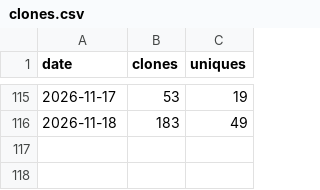
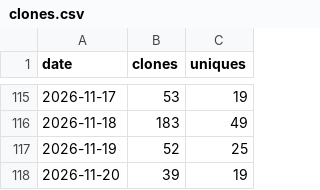
Before and after one commit to SirAllap/agentglass, a CSV file: clones.csv, drawn as a sheet; only a part is shown, gaps mark what is left out; the diff names each change by its address in the sheet, - before the commit and + after, or states it on an @@ line.

```diff
--- a/clones.csv
+++ b/clones.csv
+row 117: 2026-11-19 | 52 | 25
+row 118: 2026-11-20 | 39 | 19
```
Also changed, not shown: paths.csv, referrers.csv, 1 other file.
